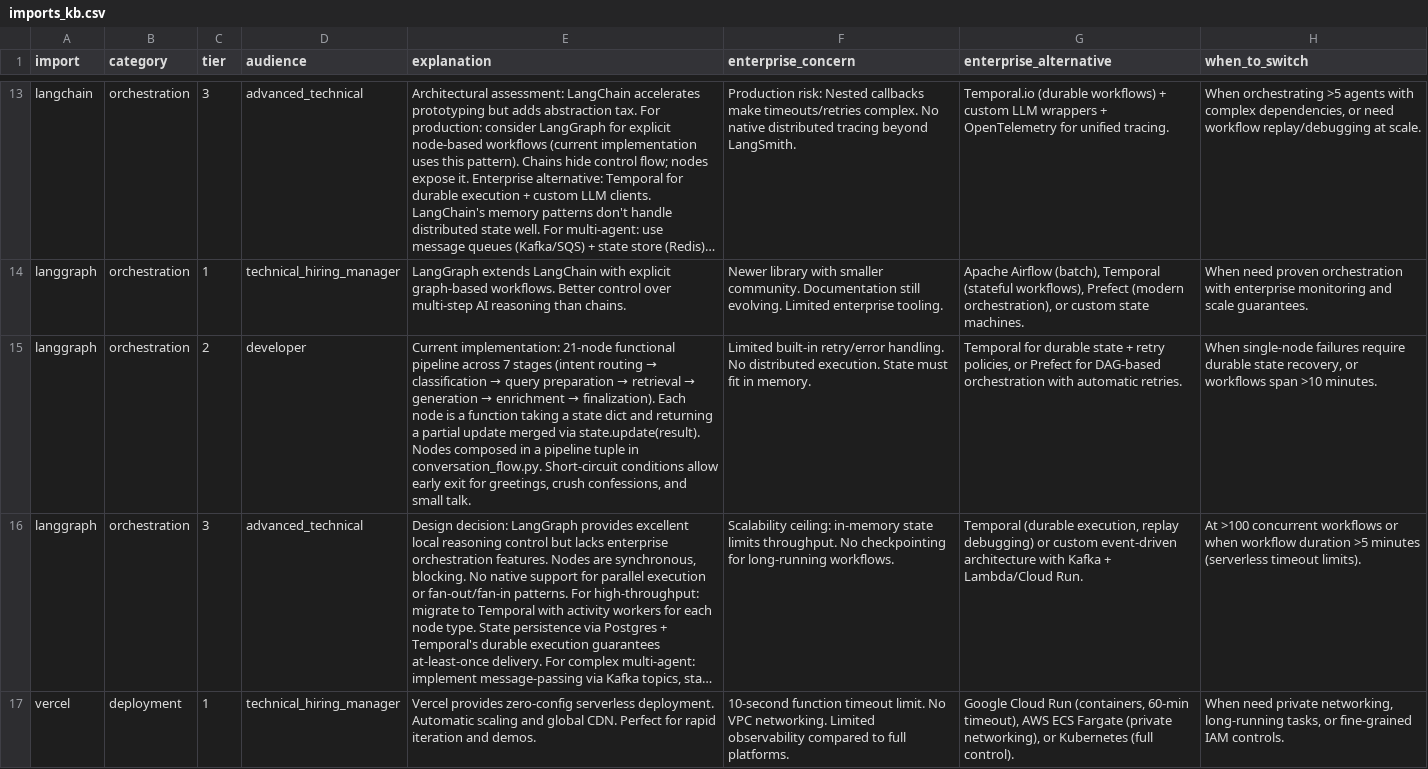
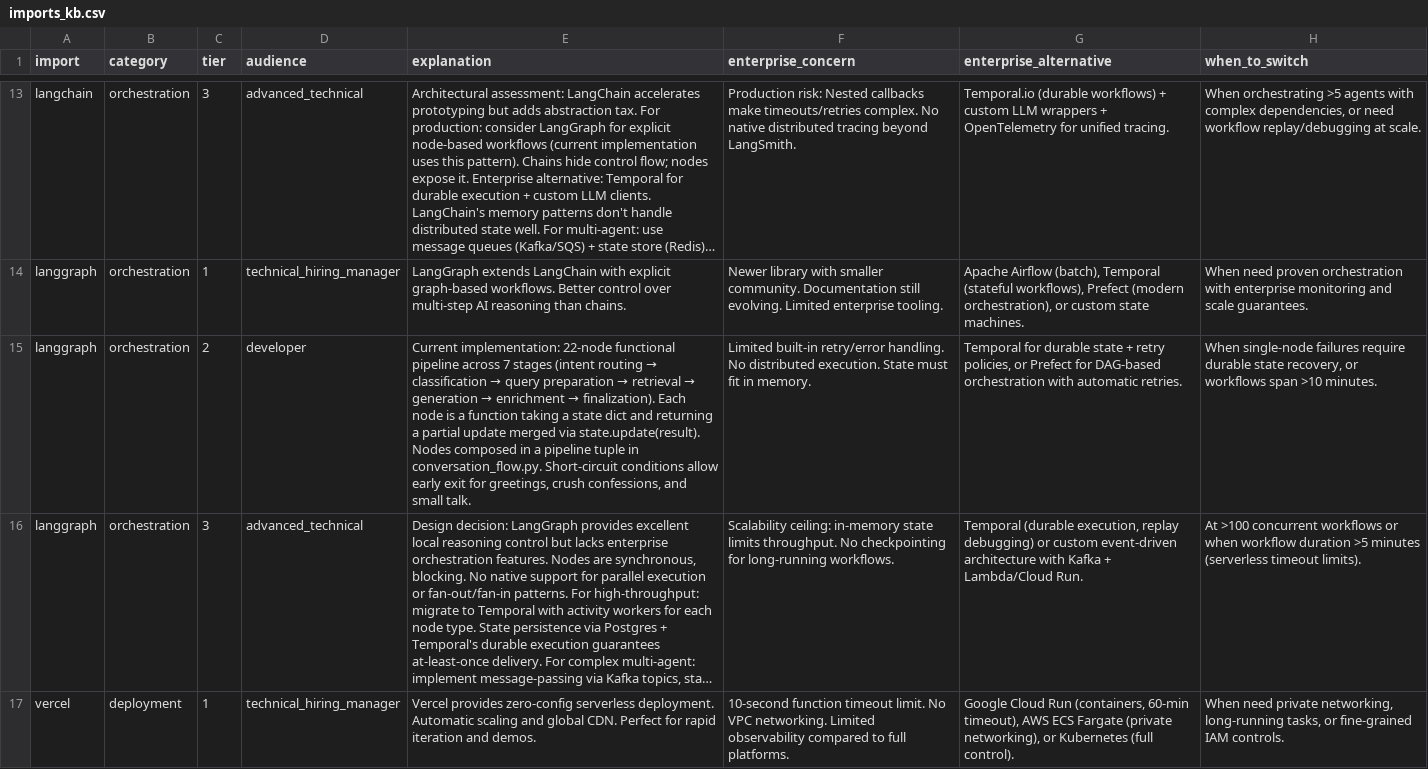
Before and after one commit to iNoahCodeGuy/Noahs_Assistant, a CSV file: data/imports_kb.csv, drawn as a sheet; only a part is shown, gaps mark what is left out; long unchanged cells end in …; the diff names each change by its address in the sheet, - before the commit and + after, or states it on an @@ line.

```diff
--- a/data/imports_kb.csv
+++ b/data/imports_kb.csv
-E15 (explanation): Current implementation: 21-node functional pipeline…
+E15 (explanation): Current implementation: 22-node functional pipeline…
```
Also changed, not shown: data/architecture_kb.csv, data/career_kb.csv, 11 other files.
